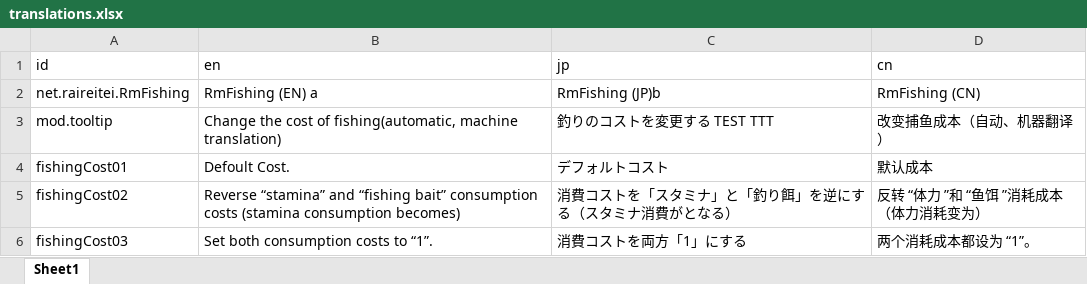
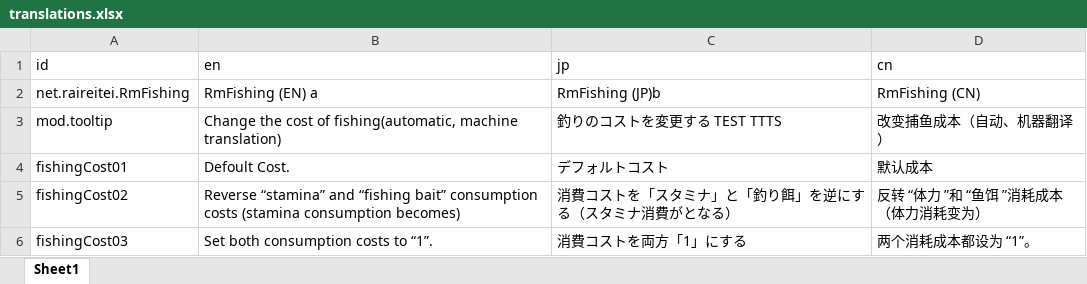
Before and after one commit to raikou/ElinModRm, an Excel workbook: RmFishing/translations.xlsx, sheet Sheet1, drawn as a sheet; values as stored, in another font and other column widths than the file's, no borders; the diff names each change by its address in the sheet, - before the commit and + after, or states it on an @@ line.

```diff
--- a/RmFishing/translations.xlsx (sheet Sheet1)
+++ b/RmFishing/translations.xlsx (sheet Sheet1)
-C3 (jp): 釣りのコストを変更する TEST TTT
+C3 (jp): 釣りのコストを変更する TEST TTTS
```
Also changed, not shown: 2 other files.
